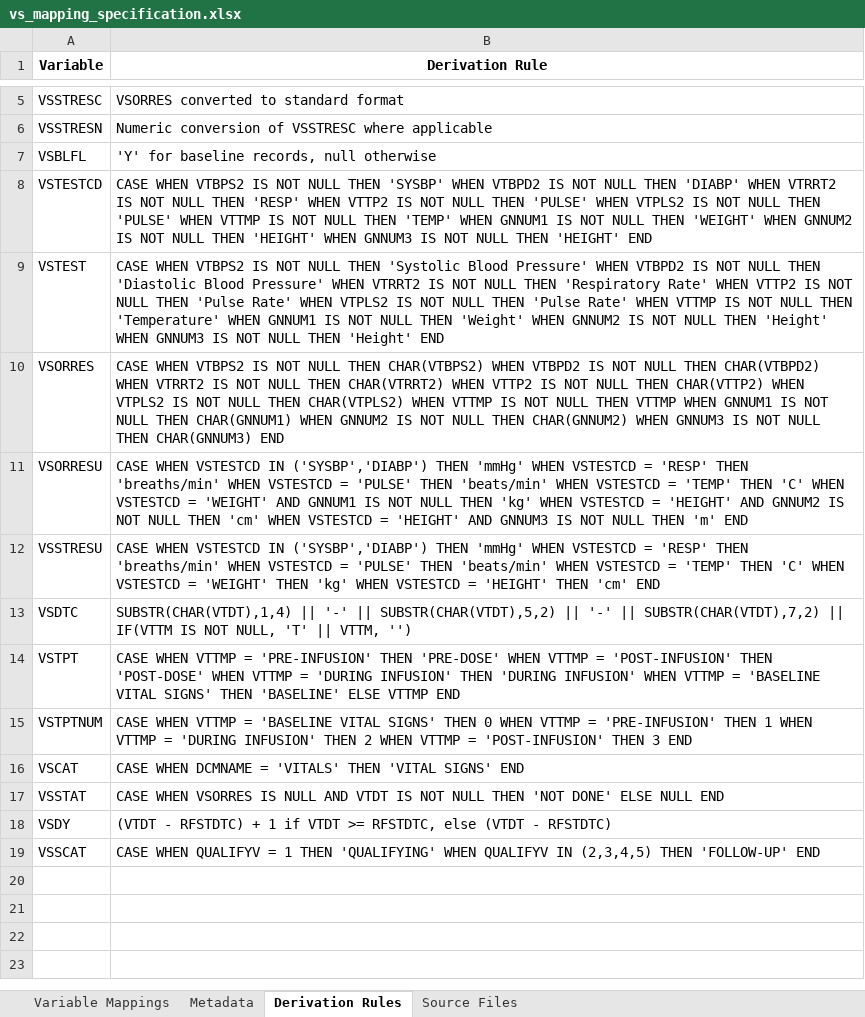
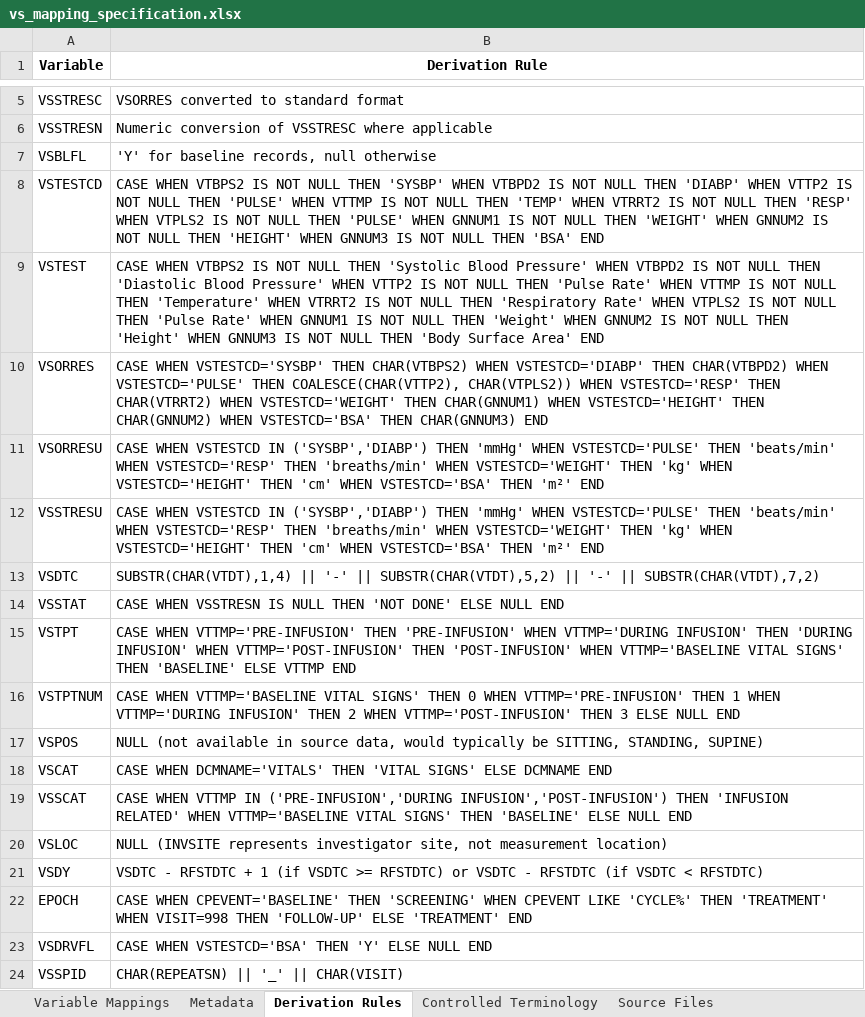
Before and after one commit to siddharthchauhan/ETL, an Excel workbook: sdtm_workspace/mapping_specs/vs_mapping_specification.xlsx, sheet Derivation Rules, drawn as a sheet; only a part is shown, gaps mark what is left out; values as stored, in another font and other column widths than the file's, no borders; removed rows and columns are numbered as before the commit, all else as after; the diff names each change by its address in the sheet, - before the commit and + after, or states it on an @@ line.

```diff
--- a/sdtm_workspace/mapping_specs/vs_mapping_specification.xlsx (sheet Derivation Rules)
+++ b/sdtm_workspace/mapping_specs/vs_mapping_specification.xlsx (sheet Derivation Rules)
+sheet tab: Controlled Terminology
-B8 (Derivation Rule): …'DIABP' WHEN VTRRT2 IS NOT NULL THEN 'RESP' WHEN VTTP2 IS NOT NULL THEN 'PULSE' WHEN VTPLS2 IS NOT NULL THEN 'PULSE' WHEN VTTMP IS NOT NULL THEN 'TEMP' WHEN GNNUM1 IS NOT NULL THEN 'WEIGHT' WHEN GNNUM2 IS NOT NULL THEN 'HEIGHT' WHEN GNNUM3 IS NOT NULL THEN 'HEIGHT' END
+B8 (Derivation Rule): …'DIABP' WHEN VTTP2 IS NOT NULL THEN 'PULSE' WHEN VTTMP IS NOT NULL THEN 'TEMP' WHEN VTRRT2 IS NOT NULL THEN 'RESP' WHEN VTPLS2 IS NOT NULL THEN 'PULSE' WHEN GNNUM1 IS NOT NULL THEN 'WEIGHT' WHEN GNNUM2 IS NOT NULL THEN 'HEIGHT' WHEN GNNUM3 IS NOT NULL THEN 'BSA' END
-B9 (Derivation Rule): …Pressure' WHEN VTRRT2 IS NOT NULL THEN 'Respiratory Rate' WHEN VTTP2 IS NOT NULL THEN 'Pulse Rate' WHEN VTPLS2 IS NOT NULL THEN 'Pulse Rate' WHEN VTTMP IS NOT NULL THEN 'Temperature' WHEN GNNUM1 IS NOT NULL THEN 'Weight' WHEN GNNUM2 IS NOT NULL THEN 'Height' WHEN GNNUM3 IS NOT NULL THEN 'Height' END
+B9 (Derivation Rule): …Pressure' WHEN VTTP2 IS NOT NULL THEN 'Pulse Rate' WHEN VTTMP IS NOT NULL THEN 'Temperature' WHEN VTRRT2 IS NOT NULL THEN 'Respiratory Rate' WHEN VTPLS2 IS NOT NULL THEN 'Pulse Rate' WHEN GNNUM1 IS NOT NULL THEN 'Weight' WHEN GNNUM2 IS NOT NULL THEN 'Height' WHEN GNNUM3 IS NOT NULL THEN 'Body Surface Area' END
-B10 (Derivation Rule): CASE WHEN VTBPS2 IS NOT NULL THEN CHAR(VTBPS2) WHEN VTBPD2 IS NOT NULL THEN CHAR(VTBPD2) WHEN VTRRT2 IS NOT NULL THEN CHAR(VTRRT2) WHEN VTTP2 IS NOT NULL THEN CHAR(VTTP2) WHEN VTPLS2 IS NOT NULL THEN CHAR(VTPLS2) WHEN VTTMP IS NOT NULL THEN VTTMP WHEN GNNUM1 IS NOT NULL THEN CHAR(GNNUM1) WHEN GNNUM2 IS NOT NULL THEN CHAR(GNNUM2) WHEN GNNUM3 IS NOT NULL THEN CHAR(GNNUM3)…
+B10 (Derivation Rule): CASE WHEN VSTESTCD='SYSBP' THEN CHAR(VTBPS2) WHEN VSTESTCD='DIABP' THEN CHAR(VTBPD2) WHEN VSTESTCD='PULSE' THEN COALESCE(CHAR(VTTP2), CHAR(VTPLS2)) WHEN VSTESTCD='RESP' THEN CHAR(VTRRT2) WHEN VSTESTCD='WEIGHT' THEN CHAR(GNNUM1) WHEN VSTESTCD='HEIGHT' THEN CHAR(GNNUM2) WHEN VSTESTCD='BSA' THEN CHAR(GNNUM3)…
-B11 (Derivation Rule): …'mmHg' WHEN VSTESTCD = 'RESP' THEN 'breaths/min' WHEN VSTESTCD = 'PULSE' THEN 'beats/min' WHEN VSTESTCD = 'TEMP' THEN 'C' WHEN VSTESTCD = 'WEIGHT' AND GNNUM1 IS NOT NULL THEN 'kg' WHEN VSTESTCD = 'HEIGHT' AND GNNUM2 IS NOT NULL THEN 'cm' WHEN VSTESTCD = 'HEIGHT' AND GNNUM3 IS NOT NULL THEN 'm' END
+B11 (Derivation Rule): …'mmHg' WHEN VSTESTCD='PULSE' THEN 'beats/min' WHEN VSTESTCD='RESP' THEN 'breaths/min' WHEN VSTESTCD='WEIGHT' THEN 'kg' WHEN VSTESTCD='HEIGHT' THEN 'cm' WHEN VSTESTCD='BSA' THEN 'm²' END
-B12 (Derivation Rule): …'mmHg' WHEN VSTESTCD = 'RESP' THEN 'breaths/min' WHEN VSTESTCD = 'PULSE' THEN 'beats/min' WHEN VSTESTCD = 'TEMP' THEN 'C' WHEN VSTESTCD = 'WEIGHT' THEN 'kg' WHEN VSTESTCD = 'HEIGHT' THEN 'cm' END
+B12 (Derivation Rule): …'mmHg' WHEN VSTESTCD='PULSE' THEN 'beats/min' WHEN VSTESTCD='RESP' THEN 'breaths/min' WHEN VSTESTCD='WEIGHT' THEN 'kg' WHEN VSTESTCD='HEIGHT' THEN 'cm' WHEN VSTESTCD='BSA' THEN 'm²' END
-B13 (Derivation Rule): …|| SUBSTR(CHAR(VTDT),7,2) || IF(VTTM IS NOT NULL, 'T' || VTTM, '')
+B13 (Derivation Rule): …|| SUBSTR(CHAR(VTDT),7,2)
+row 14: VSSTAT | CASE WHEN VSSTRESN IS NULL THEN 'NOT DONE' ELSE NULL END
-B15 (Derivation Rule): CASE WHEN VTTMP = 'PRE-INFUSION' THEN 'PRE-DOSE' WHEN VTTMP = 'POST-INFUSION' THEN 'POST-DOSE' WHEN VTTMP = 'DURING INFUSION' THEN 'DURING INFUSION' WHEN VTTMP = 'BASELINE VITAL SIGNS'…
+B15 (Derivation Rule): CASE WHEN VTTMP='PRE-INFUSION' THEN 'PRE-INFUSION' WHEN VTTMP='DURING INFUSION' THEN 'DURING INFUSION' WHEN VTTMP='POST-INFUSION' THEN 'POST-INFUSION' WHEN VTTMP='BASELINE VITAL SIGNS'…
-B16 (Derivation Rule): CASE WHEN VTTMP = 'BASELINE VITAL SIGNS' THEN 0 WHEN VTTMP = 'PRE-INFUSION' THEN 1 WHEN VTTMP = 'DURING INFUSION' THEN 2 WHEN VTTMP = 'POST-INFUSION' THEN 3 END
+B16 (Derivation Rule): CASE WHEN VTTMP='BASELINE VITAL SIGNS' THEN 0 WHEN VTTMP='PRE-INFUSION' THEN 1 WHEN VTTMP='DURING INFUSION' THEN 2 WHEN VTTMP='POST-INFUSION' THEN 3 ELSE NULL END
+row 17: VSPOS | NULL (not available in source data, would typically be SITTING, STANDING, SUPINE)
-B18 (Derivation Rule): CASE WHEN DCMNAME = 'VITALS' THEN 'VITAL SIGNS' END
+B18 (Derivation Rule): CASE WHEN DCMNAME='VITALS' THEN 'VITAL SIGNS' ELSE DCMNAME END
-row 17: VSSTAT | CASE WHEN VSORRES IS NULL AND VTDT IS NOT NULL THEN 'NOT DONE' ELSE NULL END
+row 19: VSSCAT | CASE WHEN VTTMP IN ('PRE-INFUSION','DURING INFUSION','POST-INFUSION') THEN 'INFUSION RELATED' WHEN VTTMP='BASELINE VITAL SIGNS' THEN 'BASELINE' ELSE NULL END
+row 20: VSLOC | NULL (INVSITE represents investigator site, not measurement location)
-B21 (Derivation Rule): (VTDT - RFSTDTC) + 1 if VTDT >= RFSTDTC, else (VTDT - RFSTDTC)
+B21 (Derivation Rule): VSDTC - RFSTDTC + 1 (if VSDTC >= RFSTDTC) or VSDTC - RFSTDTC (if VSDTC < RFSTDTC)
-row 19: VSSCAT | CASE WHEN QUALIFYV = 1 THEN 'QUALIFYING' WHEN QUALIFYV IN (2,3,4,5) THEN 'FOLLOW-UP' END
+row 22: EPOCH | CASE WHEN CPEVENT='BASELINE' THEN 'SCREENING' WHEN CPEVENT LIKE 'CYCLE%' THEN 'TREATMENT' WHEN VISIT=998 THEN 'FOLLOW-UP' ELSE 'TREATMENT' END
+row 23: VSDRVFL | CASE WHEN VSTESTCD='BSA' THEN 'Y' ELSE NULL END
+row 24: VSSPID | CHAR(REPEATSN) || '_' || CHAR(VISIT)
```
Also changed, not shown: sheet Variable Mappings, sheet Metadata, sdtm_workspace/mapping_specs/dm_mapping_specification.xlsx, sdtm_workspace/mapping_specs/lb_mapping_specification.xlsx, 50 other files.
